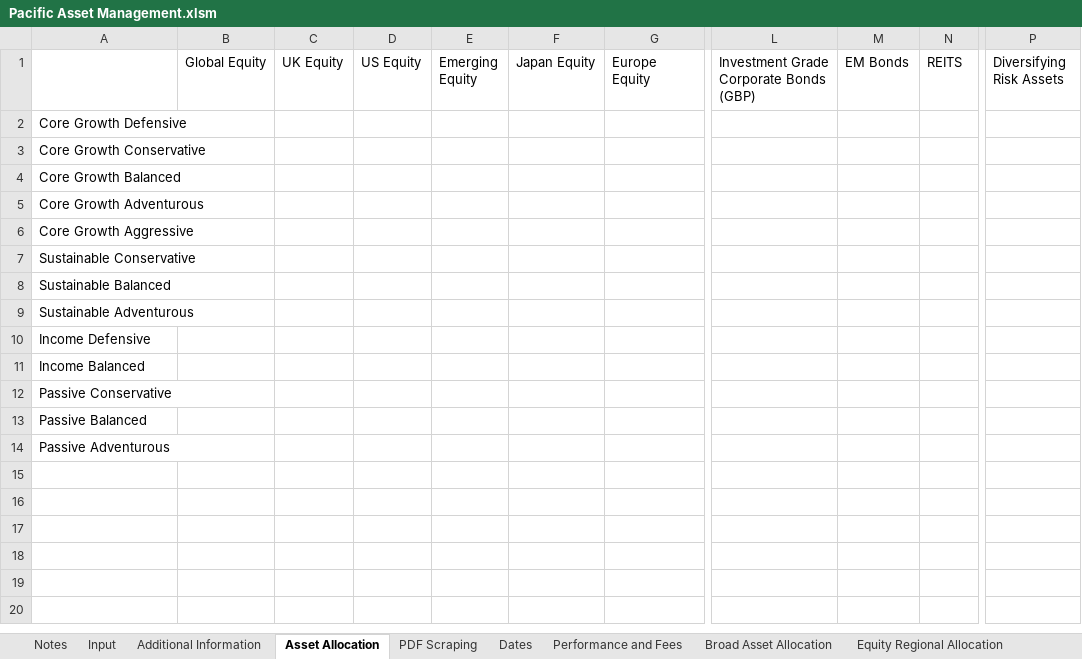
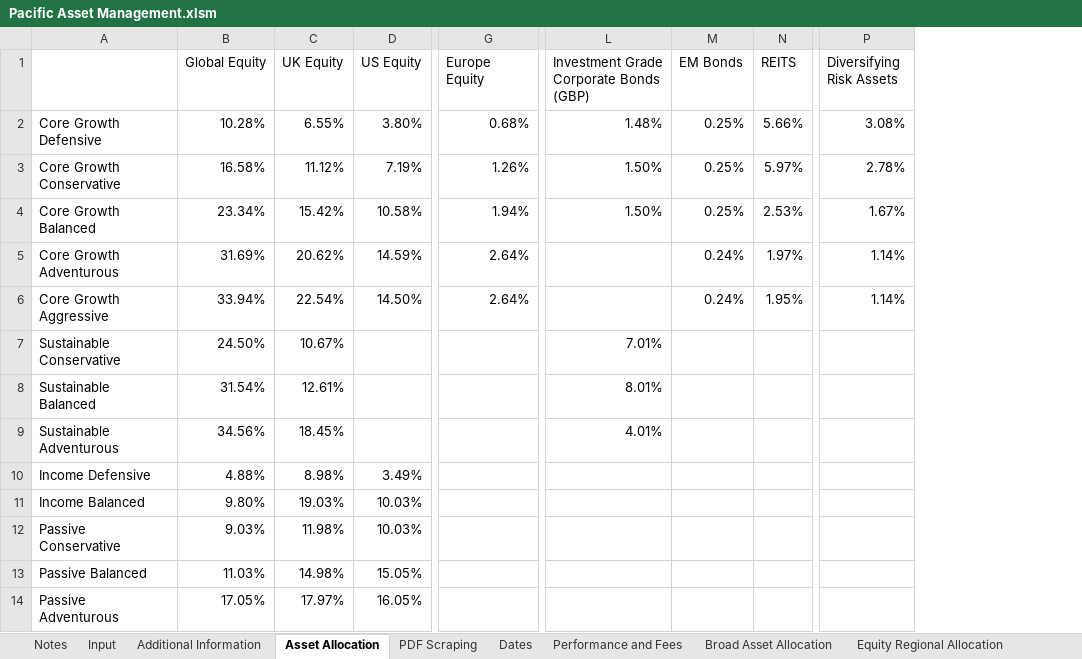
Before and after one commit to PashaBiker/pdf_scraping, an Excel workbook: 19_milestone/Pacific Asset Management/Pacific Asset Management.xlsm, sheet Asset Allocation, drawn as a sheet; only a part is shown, gaps mark what is left out; values as stored, in another font and other column widths than the file's, no borders; removed rows and columns are numbered as before the commit, all else as after; the diff covers the shown part only; the diff names each change by its address in the sheet, - before the commit and + after, or states it on an @@ line.

```diff
--- a/19_milestone/Pacific Asset Management/Pacific Asset Management.xlsm (sheet Asset Allocation)
+++ b/19_milestone/Pacific Asset Management/Pacific Asset Management.xlsm (sheet Asset Allocation)
-column B (Global Equity), empty
-column C (UK Equity), empty
-column D (US Equity), empty
-column E (Emerging Equity), empty
-column F (Japan Equity), empty
+column B (Global Equity), rows 2-14: 10.28% | 16.58% | 23.34% | 31.69% | 33.94% | 24.50% | 31.54% | 34.56% | 4.88% | 9.80% | 9.03% | 11.03% | 17.05%
+column C (UK Equity), rows 2-14: 6.55% | 11.12% | 15.42% | 20.62% | 22.54% | 10.67% | 12.61% | 18.45% | 8.98% | 19.03% | 11.98% | 14.98% | 17.97%
+column D (US Equity), rows 2-14: 3.80% | 7.19% | 10.58% | 14.59% | 14.50% |  |  |  | 3.49% | 10.03% | 10.03% | 15.05% | 16.05%
-G2 (Europe Equity): (empty)
+G2 (Europe Equity): 0.68%
-L2: (empty)
+L2: 1.48%
-M2:M4 (EM Bonds): (empty)
+M2:M4 (EM Bonds): 0.25%
-N2 (REITS): (empty)
+N2 (REITS): 5.66%
-P2 (Diversifying Risk Assets): (empty)
+P2 (Diversifying Risk Assets): 3.08%
-G3 (Europe Equity): (empty)
+G3 (Europe Equity): 1.26%
-L3:L4: (empty)
+L3:L4: 1.50%
-N3 (REITS): (empty)
+N3 (REITS): 5.97%
-P3 (Diversifying Risk Assets): (empty)
+P3 (Diversifying Risk Assets): 2.78%
-G4 (Europe Equity): (empty)
+G4 (Europe Equity): 1.94%
-N4 (REITS): (empty)
+N4 (REITS): 2.53%
-P4 (Diversifying Risk Assets): (empty)
+P4 (Diversifying Risk Assets): 1.67%
-G5:G6 (Europe Equity): (empty)
+G5:G6 (Europe Equity): 2.64%
-M5:M6 (EM Bonds): (empty)
+M5:M6 (EM Bonds): 0.24%
-N5 (REITS): (empty)
+N5 (REITS): 1.97%
-P5:P6 (Diversifying Risk Assets): (empty)
+P5:P6 (Diversifying Risk Assets): 1.14%
-N6 (REITS): (empty)
+N6 (REITS): 1.95%
-L7: (empty)
+L7: 7.01%
-L8: (empty)
+L8: 8.01%
-L9: (empty)
+L9: 4.01%
```
Also changed, not shown: 18 added columns, 5 removed columns and 3 edited cells elsewhere in this sheet, sheet Broad Asset Allocation, sheet Additional Information, sheet Equity Regional Allocation, sheet PDF Scraping, sheet Performance and Fees, sheet Input, 2 more sheets, 17 other files.
